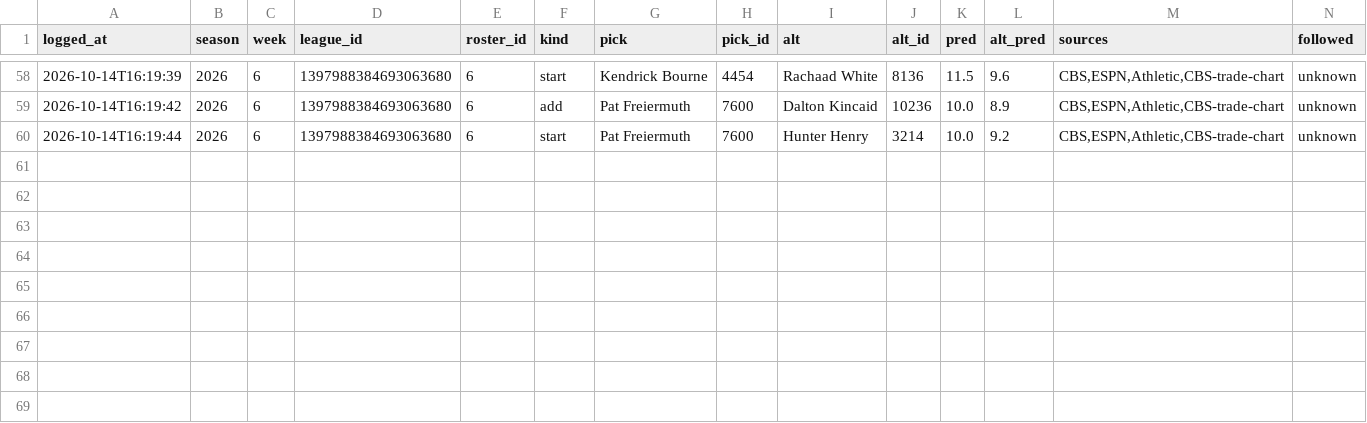
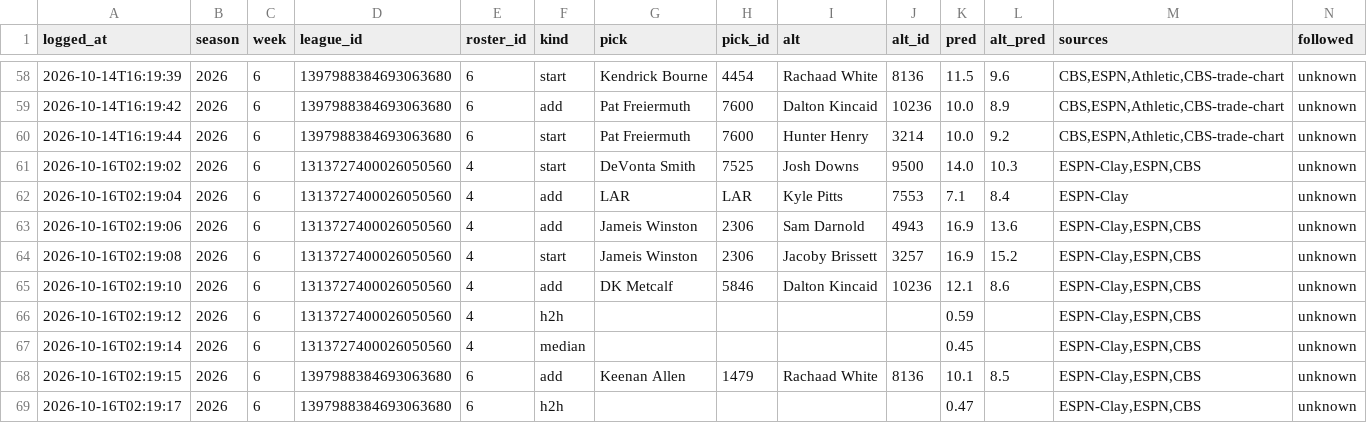
Before and after one commit to ChrisCioffi/Claude-fantasy-recapper, a CSV file: predictions/log.csv, drawn as a sheet; only a part is shown, gaps mark what is left out; rows hold the shown columns only; the diff names each change by its address in the sheet, - before the commit and + after, or states it on an @@ line.

```diff
--- a/predictions/log.csv
+++ b/predictions/log.csv
+row 61: 2026-10-16T02:19:02 | 2026 | 6 | 1313727400026050560 | 4 | start | DeVonta Smith | 7525 | Josh Downs | 9500 | 14.0 | 10.3 | ESPN-Clay,ESPN,CBS | unknown
+row 62: 2026-10-16T02:19:04 | 2026 | 6 | 1313727400026050560 | 4 | add | LAR | LAR | Kyle Pitts | 7553 | 7.1 | 8.4 | ESPN-Clay | unknown
+row 63: 2026-10-16T02:19:06 | 2026 | 6 | 1313727400026050560 | 4 | add | Jameis Winston | 2306 | Sam Darnold | 4943 | 16.9 | 13.6 | ESPN-Clay,ESPN,CBS | unknown
+row 64: 2026-10-16T02:19:08 | 2026 | 6 | 1313727400026050560 | 4 | start | Jameis Winston | 2306 | Jacoby Brissett | 3257 | 16.9 | 15.2 | ESPN-Clay,ESPN,CBS | unknown
+row 65: 2026-10-16T02:19:10 | 2026 | 6 | 1313727400026050560 | 4 | add | DK Metcalf | 5846 | Dalton Kincaid | 10236 | 12.1 | 8.6 | ESPN-Clay,ESPN,CBS | unknown
+row 66: 2026-10-16T02:19:12 | 2026 | 6 | 1313727400026050560 | 4 | h2h |  |  |  |  | 0.59 |  | ESPN-Clay,ESPN,CBS | unknown
+row 67: 2026-10-16T02:19:14 | 2026 | 6 | 1313727400026050560 | 4 | median |  |  |  |  | 0.45 |  | ESPN-Clay,ESPN,CBS | unknown
+row 68: 2026-10-16T02:19:15 | 2026 | 6 | 1397988384693063680 | 6 | add | Keenan Allen | 1479 | Rachaad White | 8136 | 10.1 | 8.5 | ESPN-Clay,ESPN,CBS | unknown
+row 69: 2026-10-16T02:19:17 | 2026 | 6 | 1397988384693063680 | 6 | h2h |  |  |  |  | 0.47 |  | ESPN-Clay,ESPN,CBS | unknown
```
Also changed, not shown: 2 other files.
